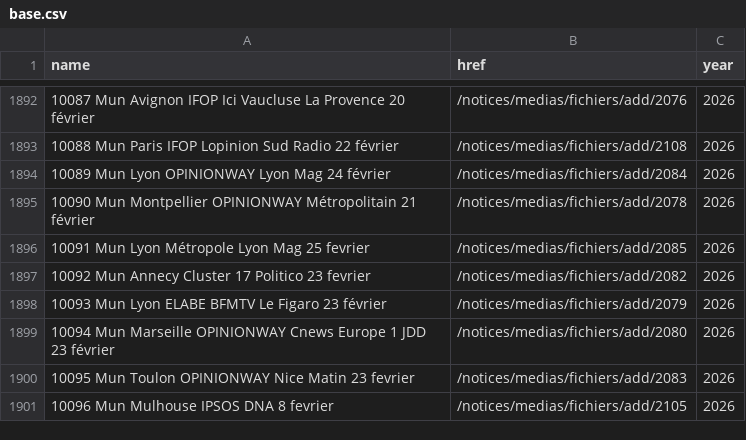
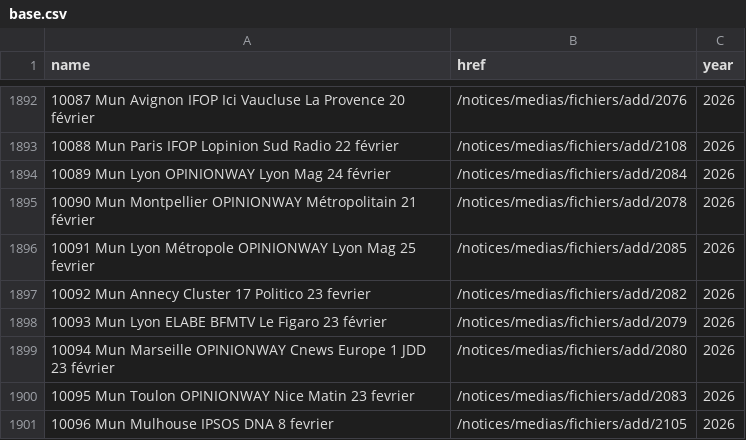
Before and after one commit to nsppolls/sondages-commission-index, a CSV file: base.csv, drawn as a sheet; only a part is shown, gaps mark what is left out.

```diff
--- a/base.csv
+++ b/base.csv
@@ -1895,3 +1895,3 @@ name,href,year
 10090 Mun Montpellier OPINIONWAY Métropolitain 21 février,/notices/medias/fichiers/add/2078,2026
-10091 Mun Lyon Métropole Lyon Mag 25 fevrier,/notices/medias/fichiers/add/2085,2026
+10091 Mun Lyon Métropole OPINIONWAY Lyon Mag 25 fevrier,/notices/medias/fichiers/add/2085,2026
 10092 Mun Annecy Cluster 17 Politico 23  fevrier,/notices/medias/fichiers/add/2082,2026
```
Also changed, not shown: files.csv, 1 other file.
